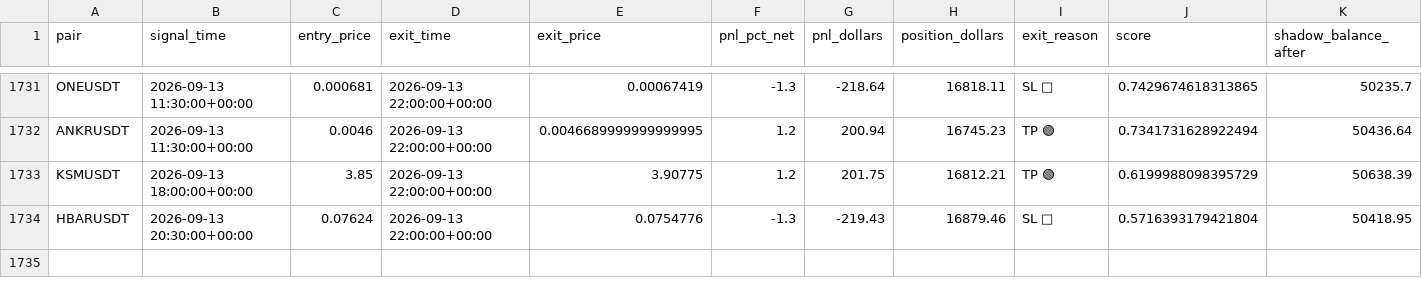
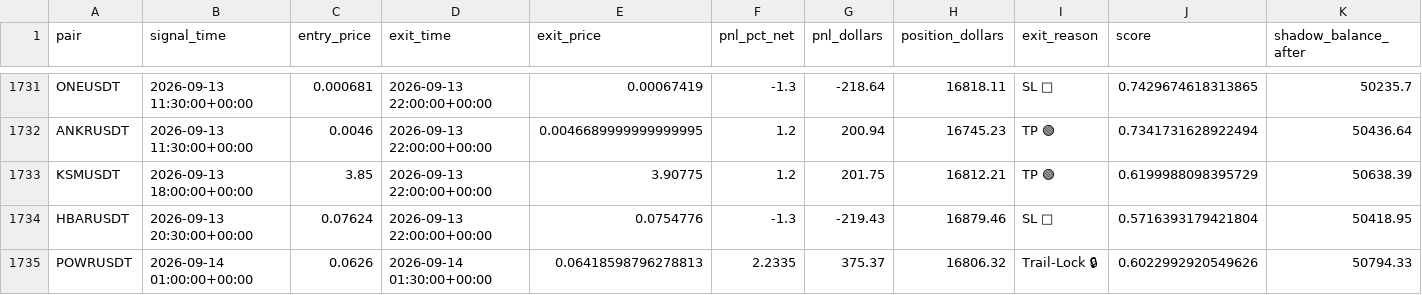
Before and after one commit to tlal1000666-ux/wurfect, a CSV file: shadow_trades_log.csv, drawn as a sheet; only a part is shown, gaps mark what is left out.

```diff
--- a/shadow_trades_log.csv
+++ b/shadow_trades_log.csv
@@ -1734 +1734,2 @@ KSMUSDT,2026-09-13 18:00:00+00:00,3.85,2026-09-13 22:00:00+00:00,3.90775,1.2,201
 HBARUSDT,2026-09-13 20:30:00+00:00,0.07624,2026-09-13 22:00:00+00:00,0.0754776,-1.3,-219.43,16879.46,SL 🔴,0.5716393179421804,50418.95
+POWRUSDT,2026-09-14 01:00:00+00:00,0.0626,2026-09-14 01:30:00+00:00,0.06418598796278813,2.2335,375.37,16806.32,Trail-Lock 🔒,0.6022992920549626,50794.33
```
Also changed, not shown: trades_log.csv, 1 other file.
